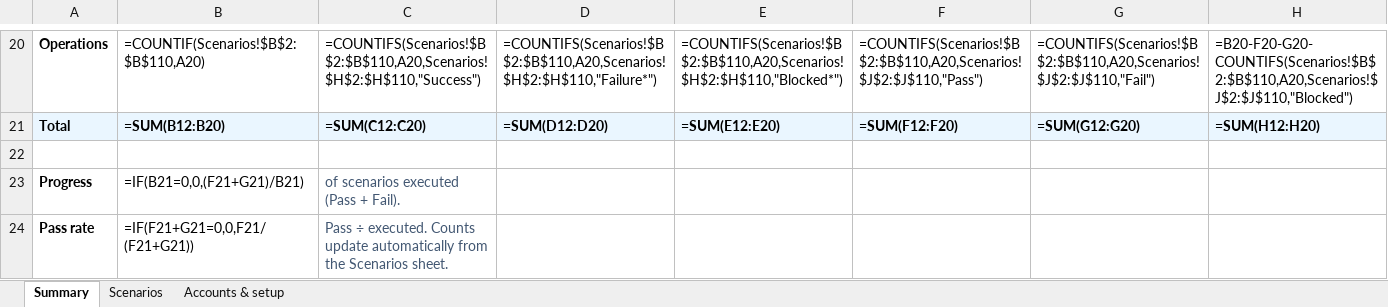
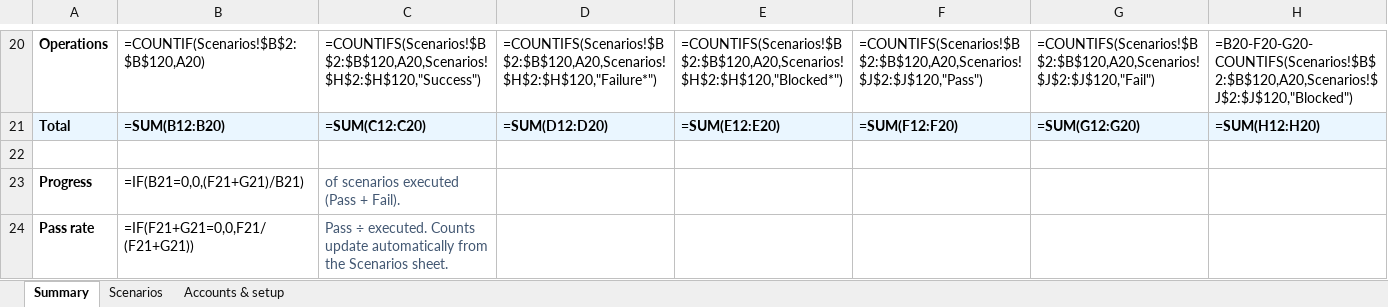
Before and after one commit to agodwin12/smartTrust, an Excel workbook: docs/Smart_Market_Test_Scenarios.xlsx, sheet Summary, drawn as a sheet; only a part is shown, gaps mark what is left out; values as stored, in another font and other column widths than the file's, no borders; formulas without a stored value are shown as written; the diff covers the shown part only; the diff names each change by its address in the sheet, - before the commit and + after, or states it on an @@ line.

```diff
--- a/docs/Smart_Market_Test_Scenarios.xlsx (sheet Summary)
+++ b/docs/Smart_Market_Test_Scenarios.xlsx (sheet Summary)
-B20: =COUNTIF(Scenarios!$B$2:$B$110,A20)
+B20: =COUNTIF(Scenarios!$B$2:$B$120,A20)
-C20: =COUNTIFS(Scenarios!$B$2:$B$110,A20,Scenarios!$H$2:$H$110,"Success")
+C20: =COUNTIFS(Scenarios!$B$2:$B$120,A20,Scenarios!$H$2:$H$120,"Success")
-D20: =COUNTIFS(Scenarios!$B$2:$B$110,A20,Scenarios!$H$2:$H$110,"Failure*")
+D20: =COUNTIFS(Scenarios!$B$2:$B$120,A20,Scenarios!$H$2:$H$120,"Failure*")
-E20: =COUNTIFS(Scenarios!$B$2:$B$110,A20,Scenarios!$H$2:$H$110,"Blocked*")
+E20: =COUNTIFS(Scenarios!$B$2:$B$120,A20,Scenarios!$H$2:$H$120,"Blocked*")
-F20: =COUNTIFS(Scenarios!$B$2:$B$110,A20,Scenarios!$J$2:$J$110,"Pass")
+F20: =COUNTIFS(Scenarios!$B$2:$B$120,A20,Scenarios!$J$2:$J$120,"Pass")
-G20: =COUNTIFS(Scenarios!$B$2:$B$110,A20,Scenarios!$J$2:$J$110,"Fail")
+G20: =COUNTIFS(Scenarios!$B$2:$B$120,A20,Scenarios!$J$2:$J$120,"Fail")
-H20: =B20-F20-G20-COUNTIFS(Scenarios!$B$2:$B$110,A20,Scenarios!$J$2:$J$110,"Blocked")
+H20: =B20-F20-G20-COUNTIFS(Scenarios!$B$2:$B$120,A20,Scenarios!$J$2:$J$120,"Blocked")
```
Also changed, not shown: 56 edited cells elsewhere in this sheet, sheet Scenarios, 25 other files.
